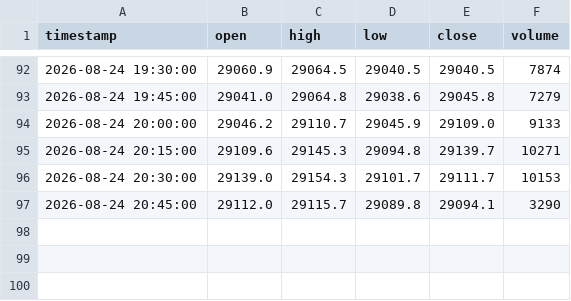
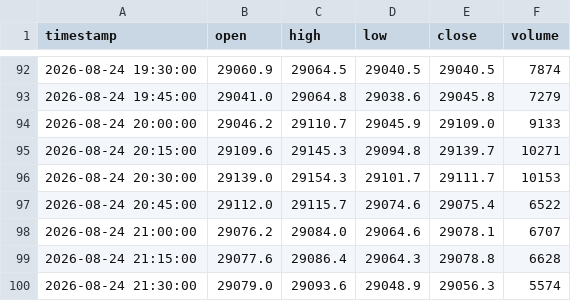
Before and after one commit to SASCilore/jarvistradelikeaboss, a CSV file: state/nasdaq_price_history.csv, drawn as a sheet; only a part is shown, gaps mark what is left out.

```diff
--- a/state/nasdaq_price_history.csv
+++ b/state/nasdaq_price_history.csv
@@ -96,2 +96,5 @@ timestamp,open,high,low,close,volume
 2026-08-24 20:30:00,29139.0,29154.3,29101.7,29111.7,10153
-2026-08-24 20:45:00,29112.0,29115.7,29089.8,29094.1,3290
+2026-08-24 20:45:00,29112.0,29115.7,29074.6,29075.4,6522
+2026-08-24 21:00:00,29076.2,29084.0,29064.6,29078.1,6707
+2026-08-24 21:15:00,29077.6,29086.4,29064.3,29078.8,6628
+2026-08-24 21:30:00,29079.0,29093.6,29048.9,29056.3,5574
```
Also changed, not shown: state/nasdaq_daily_history.csv, state/nasdaq_equity_history.csv, 1 other file.
